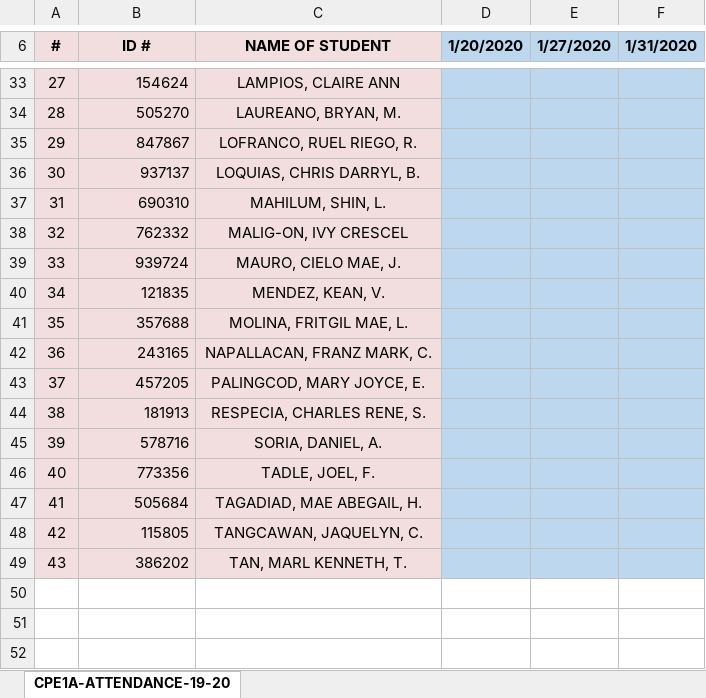
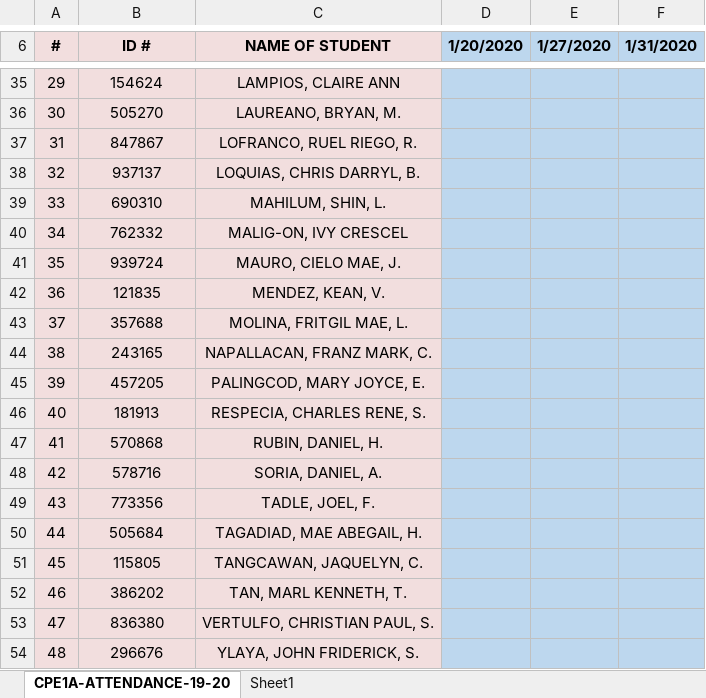
Before and after one commit to BSCPE-1A-CPE-122-TERM-2-S-Y-19-20/MONITORING-CPE1A-19-20, an Excel workbook: DM-CPE1A-19-20-ATTENDANCE.xlsx, sheet CPE1A-ATTENDANCE-19-20, drawn as a sheet; only a part is shown, gaps mark what is left out; values as stored, in another font and other column widths than the file's, no borders; addresses are those after the commit; the diff covers the shown part only; the diff names each change by its address in the sheet, - before the commit and + after, or states it on an @@ line.

Commit message:
Update DM-CPE1A-19-20-ATTENDANCE.xlsx

```diff
--- a/DM-CPE1A-19-20-ATTENDANCE.xlsx (sheet CPE1A-ATTENDANCE-19-20)
+++ b/DM-CPE1A-19-20-ATTENDANCE.xlsx (sheet CPE1A-ATTENDANCE-19-20)
+sheet tab: Sheet1
@@ column A (#) renumbered between rows 14 and 52 @@
-B35:B46 alignment: right
+B35:B46 alignment: center
+row 47: 41 | 570868 | RUBIN, DANIEL, H.
-B48:B52 alignment: right
+B48:B52 alignment: center
+row 53: 47 | 836380 | VERTULFO, CHRISTIAN PAUL, S.
+row 54: 48 | 296676 | YLAYA, JOHN FRIDERICK, S.
```
Also changed, not shown: 2 added rows and cell formats elsewhere in this sheet, charts or pictures.
